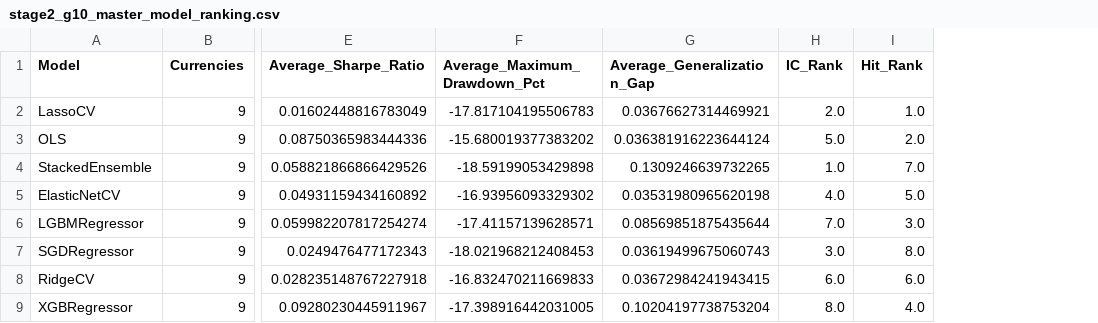
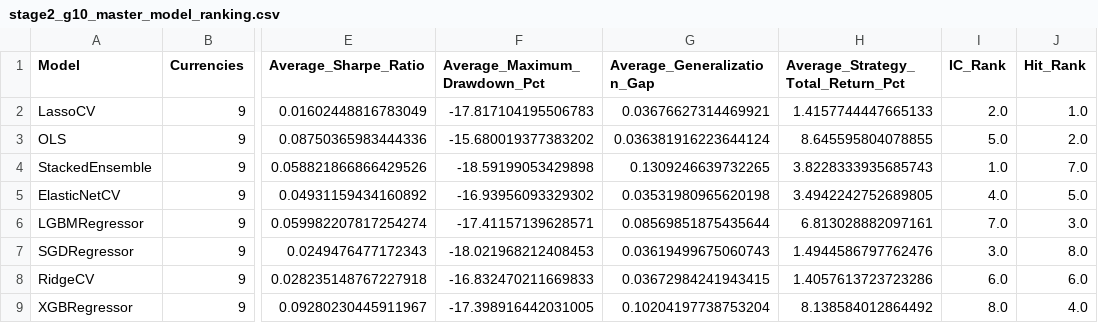
Before and after one commit to alberto2002mp-2/fxvaluation_d200_am3483, a CSV file: data/audits/stage2_g10_master_model_ranking.csv, drawn as a sheet; only a part is shown, gaps mark what is left out; the diff names each change by its address in the sheet, - before the commit and + after, or states it on an @@ line.

```diff
--- a/data/audits/stage2_g10_master_model_ranking.csv
+++ b/data/audits/stage2_g10_master_model_ranking.csv
+column H, rows 1-9: Average_Strategy_Total_Return_Pct | 1.4157744447665133 | 8.645595804078855 | 3.8228333935685743 | 3.4942242752689805 | 6.813028882097161 | 1.4944586797762476 | 1.4057613723723286 | 8.138584012864492
```
Also changed, not shown: data/audits/stage2_final_advanced_ml_report.csv, 1 other file.
